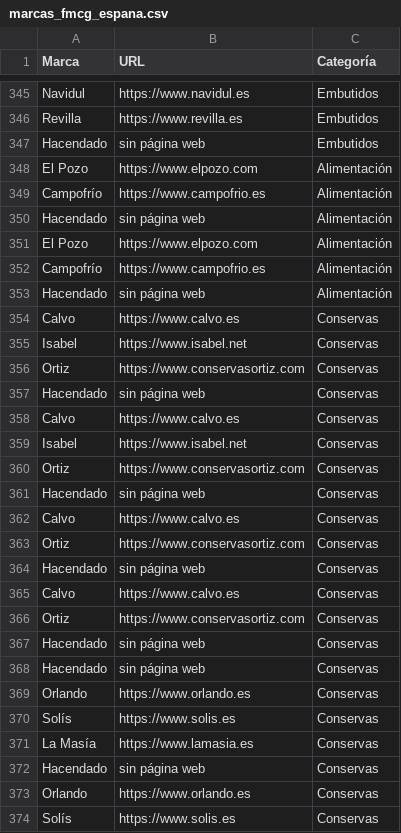
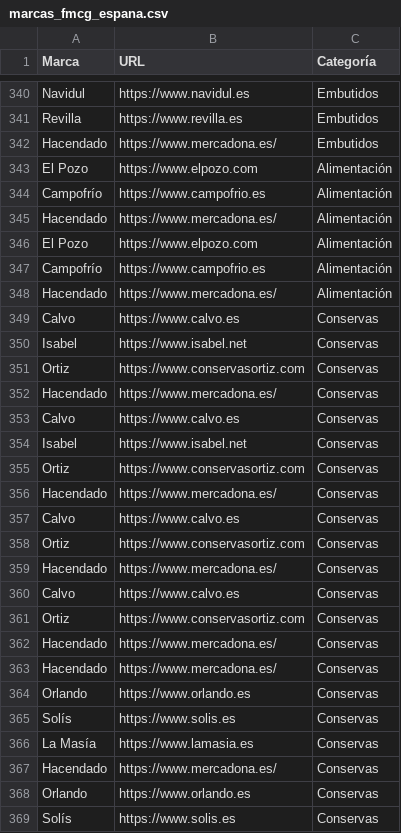
Before and after one commit to Andr3sV/mvp-geo-saas, a CSV file: marcas_fmcg_espana.csv, drawn as a sheet; only a part is shown, gaps mark what is left out; the diff covers the shown part only.

```diff
--- a/marcas_fmcg_espana.csv
+++ b/marcas_fmcg_espana.csv
@@ -346,9 +341,9 @@ Navidul,https://www.navidul.es,Embutidos
 Revilla,https://www.revilla.es,Embutidos
-Hacendado,sin página web,Embutidos
+Hacendado,https://www.mercadona.es/,Embutidos
 El Pozo,https://www.elpozo.com,Alimentación
 Campofrío,https://www.campofrio.es,Alimentación
-Hacendado,sin página web,Alimentación
+Hacendado,https://www.mercadona.es/,Alimentación
 El Pozo,https://www.elpozo.com,Alimentación
 Campofrío,https://www.campofrio.es,Alimentación
-Hacendado,sin página web,Alimentación
+Hacendado,https://www.mercadona.es/,Alimentación
 Calvo,https://www.calvo.es,Conservas
@@ -356,3 +351,3 @@ Isabel,https://www.isabel.net,Conservas
 Ortiz,https://www.conservasortiz.com,Conservas
-Hacendado,sin página web,Conservas
+Hacendado,https://www.mercadona.es/,Conservas
 Calvo,https://www.calvo.es,Conservas
@@ -360,10 +355,10 @@ Isabel,https://www.isabel.net,Conservas
 Ortiz,https://www.conservasortiz.com,Conservas
-Hacendado,sin página web,Conservas
+Hacendado,https://www.mercadona.es/,Conservas
 Calvo,https://www.calvo.es,Conservas
 Ortiz,https://www.conservasortiz.com,Conservas
-Hacendado,sin página web,Conservas
+Hacendado,https://www.mercadona.es/,Conservas
 Calvo,https://www.calvo.es,Conservas
 Ortiz,https://www.conservasortiz.com,Conservas
-Hacendado,sin página web,Conservas
-Hacendado,sin página web,Conservas
+Hacendado,https://www.mercadona.es/,Conservas
+Hacendado,https://www.mercadona.es/,Conservas
 Orlando,https://www.orlando.es,Conservas
@@ -371,3 +366,3 @@ Solís,https://www.solis.es,Conservas
 La Masía,https://www.lamasia.es,Conservas
-Hacendado,sin página web,Conservas
+Hacendado,https://www.mercadona.es/,Conservas
 Orlando,https://www.orlando.es,Conservas
```
Also changed, not shown: 5 removed rows and 38 edited cells elsewhere in this file.
